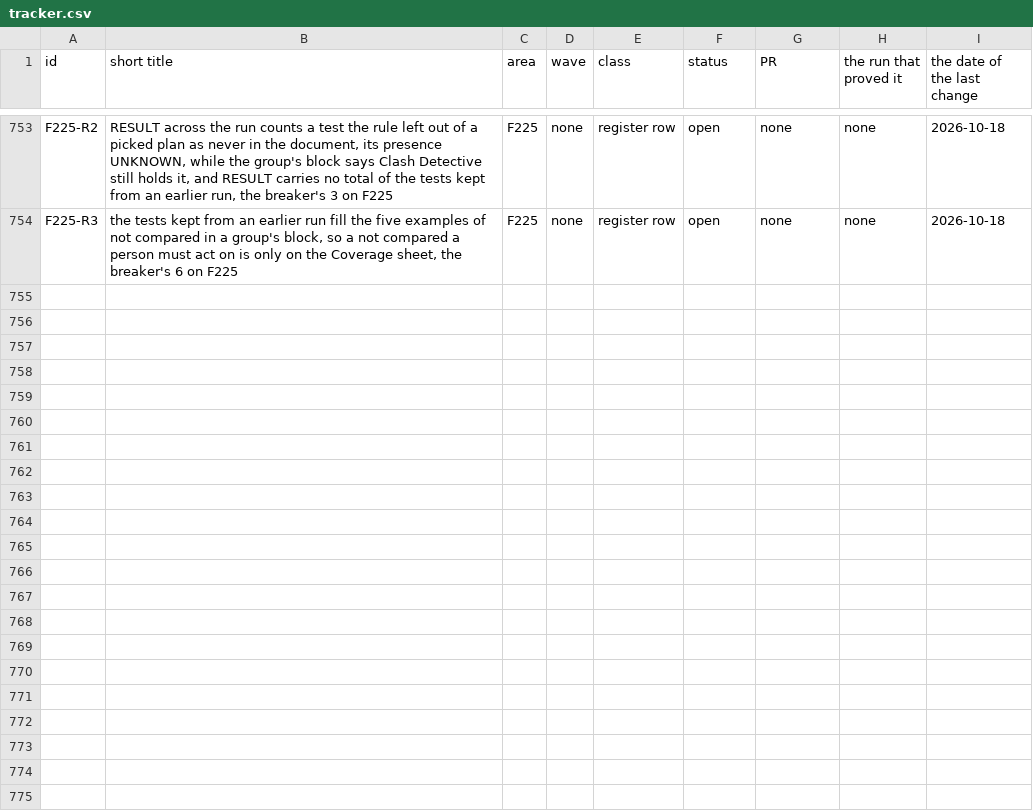
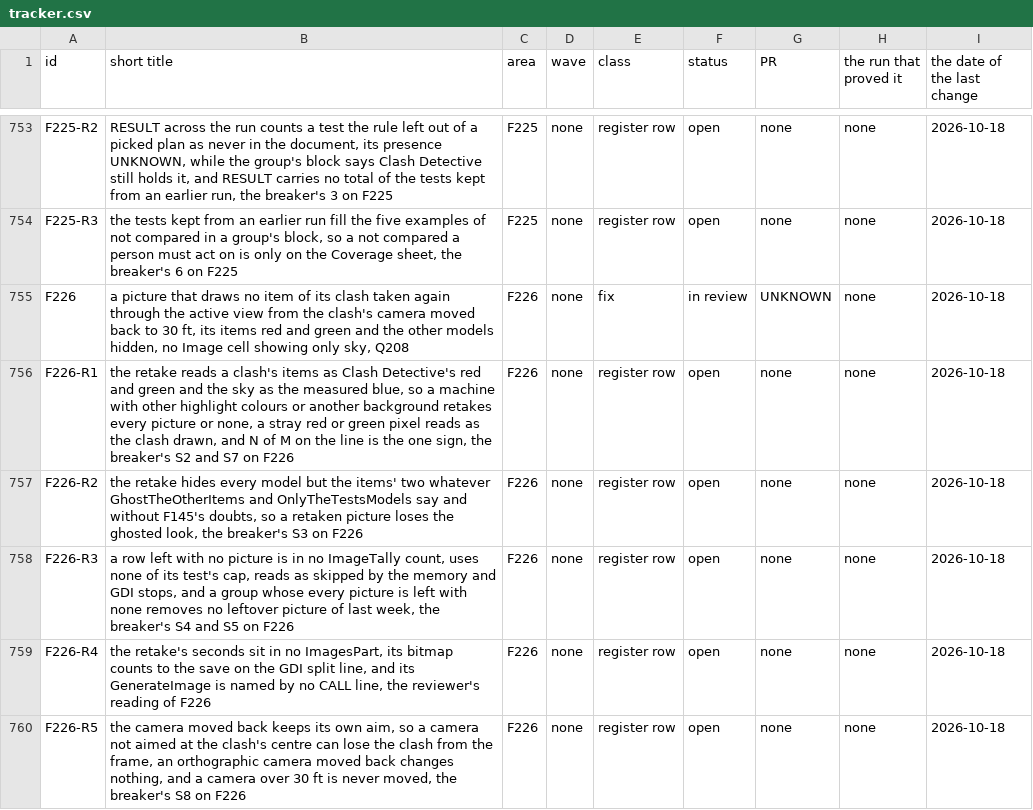
Before and after one commit to baderrahal/PAR_NWC-Federator-V2, a CSV file: steps/tracker.csv, drawn as a sheet; only a part is shown, gaps mark what is left out; the diff names each change by its address in the sheet, - before the commit and + after, or states it on an @@ line.

Commit message:
F226 the measurement 5z-zm, the log entry, the proof steps and the rows

```diff
--- a/steps/tracker.csv
+++ b/steps/tracker.csv
+row 755: F226 | a picture that draws no item of its clash taken again through the active view from the clash's camera moved back to 30 ft, its items red and green and the other models hidden, no Image cell showing only sky, Q208 | F226 | none | fix | in review | UNKNOWN | none | 2026-10-18
+row 756: F226-R1 | the retake reads a clash's items as Clash Detective's red and green and the sky as the measured blue, so a machine with other highlight colours or another background retakes every picture or none, a stray red or green pixel reads as the clash drawn, and N of M on the line is the one sign, the breaker's S2 and S7 on F226 | F226 | none | register row | open | none | none | 2026-10-18
+row 757: F226-R2 | the retake hides every model but the items' two whatever GhostTheOtherItems and OnlyTheTestsModels say and without F145's doubts, so a retaken picture loses the ghosted look, the breaker's S3 on F226 | F226 | none | register row | open | none | none | 2026-10-18
+row 758: F226-R3 | a row left with no picture is in no ImageTally count, uses none of its test's cap, reads as skipped by the memory and GDI stops, and a group whose every picture is left with none removes no leftover picture of last week, the breaker's S4 and S5 on F226 | F226 | none | register row | open | none | none | 2026-10-18
+row 759: F226-R4 | the retake's seconds sit in no ImagesPart, its bitmap counts to the save on the GDI split line, and its GenerateImage is named by no CALL line, the reviewer's reading of F226 | F226 | none | register row | open | none | none | 2026-10-18
+row 760: F226-R5 | the camera moved back keeps its own aim, so a camera not aimed at the clash's centre can lose the clash from the frame, an orthographic camera moved back changes nothing, and a camera over 30 ft is never moved, the breaker's S8 on F226 | F226 | none | register row | open | none | none | 2026-10-18
```
Also changed, not shown: 5 other files.
